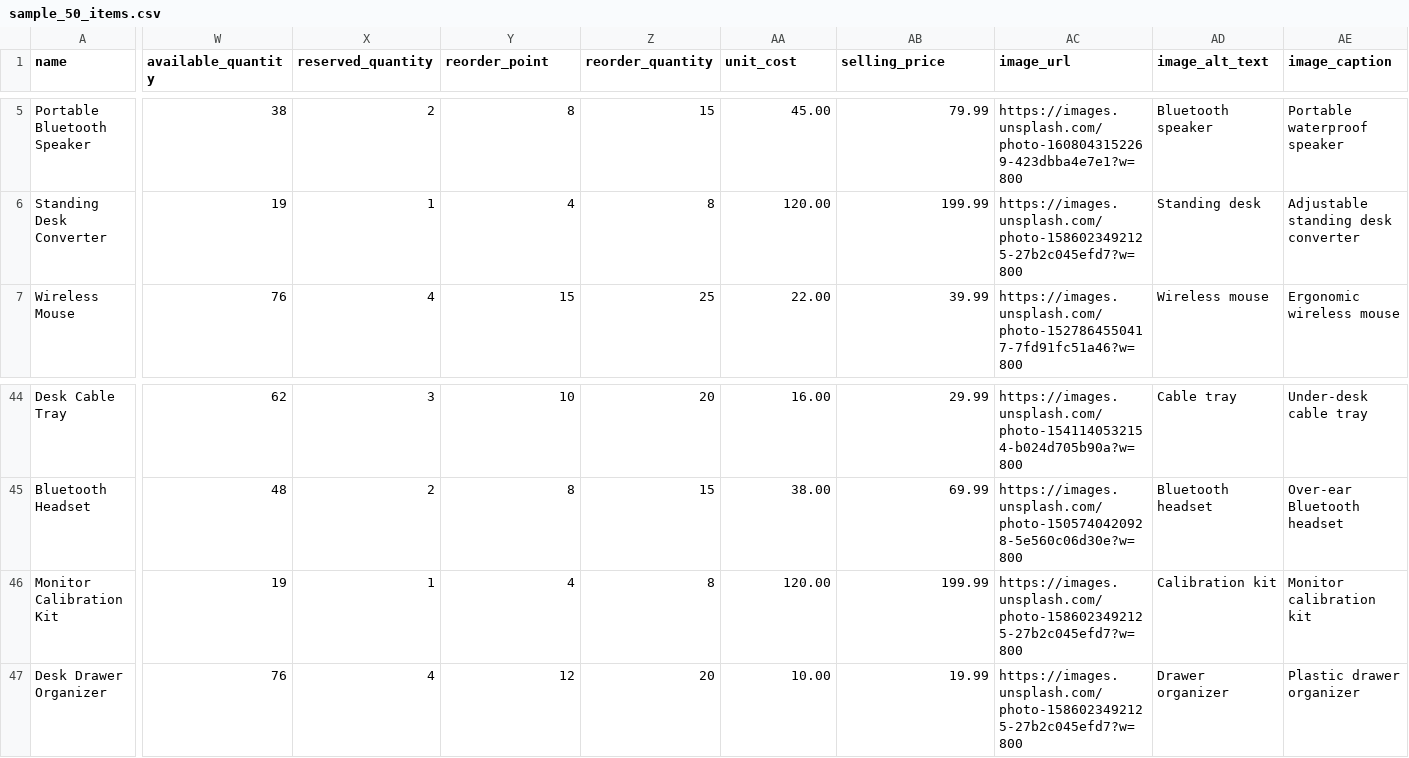
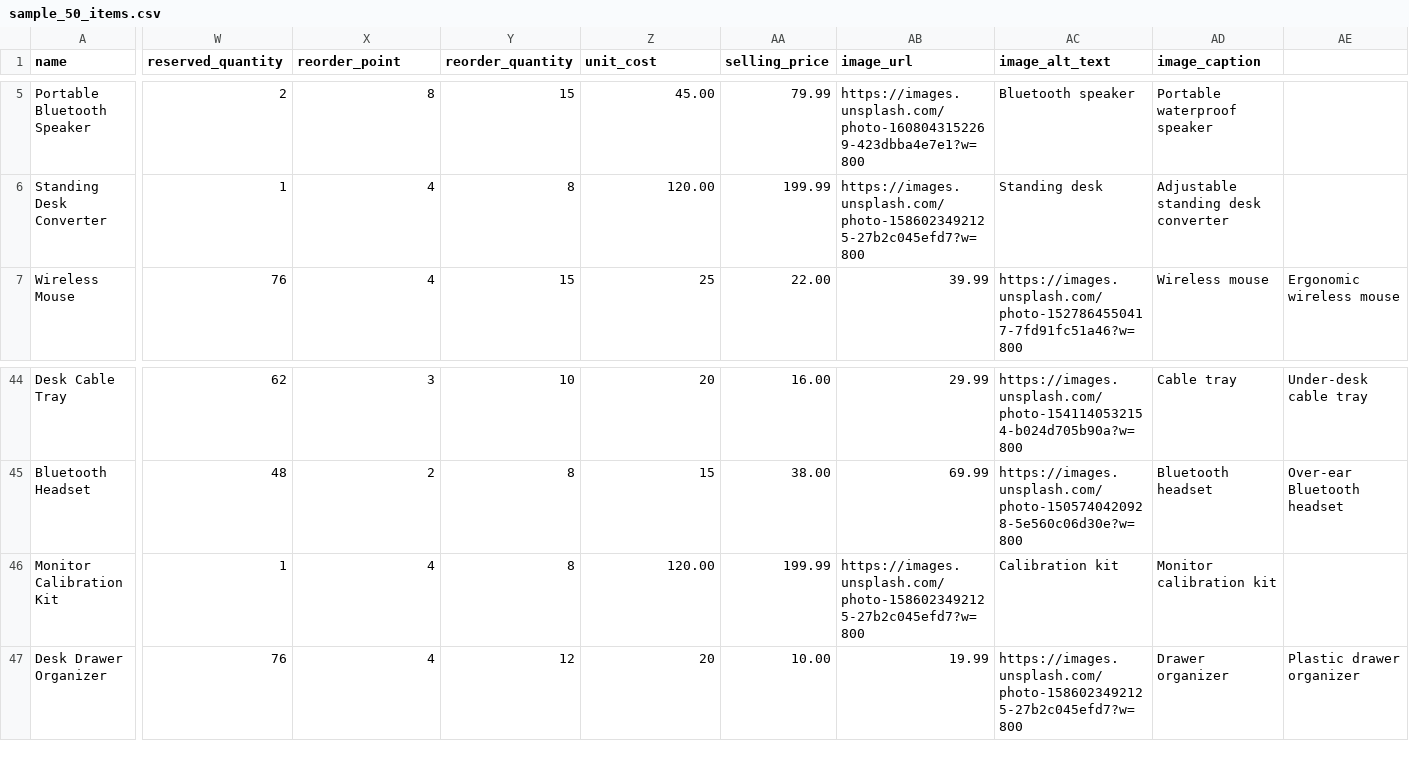
Before and after one commit to B-T-Group/renda-sua, a CSV file: apps/frontend/sample_50_items.csv, drawn as a sheet; only a part is shown, gaps mark what is left out; the diff covers the shown part only; the diff names each change by its address in the sheet, - before the commit and + after, or states it on an @@ line.

```diff
--- a/apps/frontend/sample_50_items.csv
+++ b/apps/frontend/sample_50_items.csv
-W1: available_quantity
+W1: reserved_quantity
-X1: reserved_quantity
+X1: reorder_point
-Y1: reorder_point
+Y1: reorder_quantity
-Z1: reorder_quantity
+Z1: unit_cost
-AA1: unit_cost
+AA1: selling_price
-AB1: selling_price
+AB1: image_url
-AC1: image_url
+AC1: image_alt_text
-AD1: image_alt_text
+AD1: image_caption
-AE1: image_caption
+AE1: (empty)
-W5 (reserved_quantity): 38
+W5 (reserved_quantity): 2
-X5 (reorder_point): 2
+X5 (reorder_point): 8
-Y5 (reorder_quantity): 8
+Y5 (reorder_quantity): 15
-Z5 (unit_cost): 15
+Z5 (unit_cost): 45.00
-AA5 (selling_price): 45.00
+AA5 (selling_price): 79.99
-AB5 (image_url): 79.99
+AB5 (image_url): https://images.unsplash.com/photo-1608043152269-423dbba4e7e1?w=800
-AC5 (image_alt_text): https://images.unsplash.com/photo-1608043152269-423dbba4e7e1?w=800
+AC5 (image_alt_text): Bluetooth speaker
-AD5 (image_caption): Bluetooth speaker
+AD5 (image_caption): Portable waterproof speaker
-AE5: Portable waterproof speaker
+AE5: (empty)
-W6 (reserved_quantity): 19
+W6 (reserved_quantity): 1
-X6 (reorder_point): 1
+X6 (reorder_point): 4
-Y6 (reorder_quantity): 4
+Y6 (reorder_quantity): 8
-Z6 (unit_cost): 8
+Z6 (unit_cost): 120.00
-AA6 (selling_price): 120.00
+AA6 (selling_price): 199.99
-AB6 (image_url): 199.99
+AB6 (image_url): https://images.unsplash.com/photo-1586023492125-27b2c045efd7?w=800
-AC6 (image_alt_text): https://images.unsplash.com/photo-1586023492125-27b2c045efd7?w=800
+AC6 (image_alt_text): Standing desk
-AD6 (image_caption): Standing desk
+AD6 (image_caption): Adjustable standing desk converter
-AE6: Adjustable standing desk converter
+AE6: (empty)
-W46 (reserved_quantity): 19
+W46 (reserved_quantity): 1
-X46 (reorder_point): 1
+X46 (reorder_point): 4
-Y46 (reorder_quantity): 4
+Y46 (reorder_quantity): 8
-Z46 (unit_cost): 8
+Z46 (unit_cost): 120.00
-AA46 (selling_price): 120.00
+AA46 (selling_price): 199.99
-AB46 (image_url): 199.99
+AB46 (image_url): https://images.unsplash.com/photo-1586023492125-27b2c045efd7?w=800
-AC46 (image_alt_text): https://images.unsplash.com/photo-1586023492125-27b2c045efd7?w=800
+AC46 (image_alt_text): Calibration kit
-AD46 (image_caption): Calibration kit
+AD46 (image_caption): Monitor calibration kit
-AE46: Monitor calibration kit
+AE46: (empty)
```
Also changed, not shown: 72 edited cells elsewhere in this file, apps/frontend/sample_items_50.csv, apps/frontend/sample_items_with_inventory_template.csv, 4 other files.
